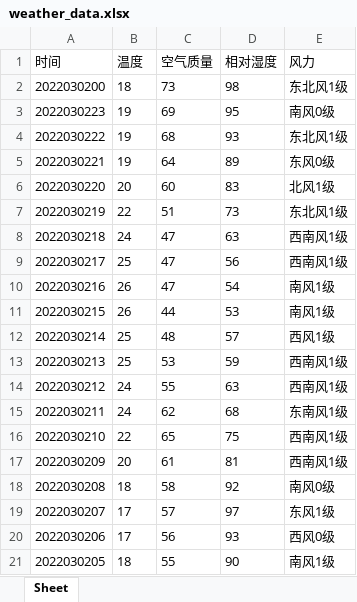
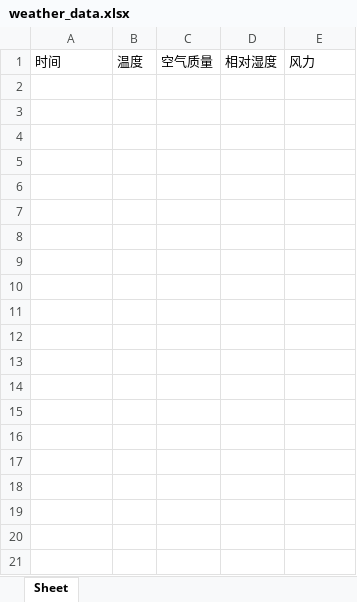
Before and after one commit to americanvain/tianqi-win, an Excel workbook: weather_data.xlsx, sheet Sheet, drawn as a sheet; only a part is shown; values as stored, in another font and other column widths than the file's, no borders; the diff covers the shown part only; the diff names each change by its address in the sheet, - before the commit and + after, or states it on an @@ line.

```diff
--- a/weather_data.xlsx (sheet Sheet)
+++ b/weather_data.xlsx (sheet Sheet)
-row 2: 2022030200 | 18 | 73 | 98 | 东北风1级
-row 3: 2022030223 | 19 | 69 | 95 | 南风0级
-row 4: 2022030222 | 19 | 68 | 93 | 东北风1级
-row 5: 2022030221 | 19 | 64 | 89 | 东风0级
-row 6: 2022030220 | 20 | 60 | 83 | 北风1级
-row 7: 2022030219 | 22 | 51 | 73 | 东北风1级
-row 8: 2022030218 | 24 | 47 | 63 | 西南风1级
-row 9: 2022030217 | 25 | 47 | 56 | 西南风1级
-row 10: 2022030216 | 26 | 47 | 54 | 南风1级
-row 11: 2022030215 | 26 | 44 | 53 | 南风1级
-row 12: 2022030214 | 25 | 48 | 57 | 西风1级
-row 13: 2022030213 | 25 | 53 | 59 | 西南风1级
-row 14: 2022030212 | 24 | 55 | 63 | 西南风1级
-row 15: 2022030211 | 24 | 62 | 68 | 东南风1级
-row 16: 2022030210 | 22 | 65 | 75 | 西南风1级
-row 17: 2022030209 | 20 | 61 | 81 | 西南风1级
-row 18: 2022030208 | 18 | 58 | 92 | 南风0级
-row 19: 2022030207 | 17 | 57 | 97 | 东风1级
-row 20: 2022030206 | 17 | 56 | 93 | 西风0级
-row 21: 2022030205 | 18 | 55 | 90 | 南风1级
```
Also changed, not shown: 30 removed rows elsewhere in this sheet, 8 other files.
